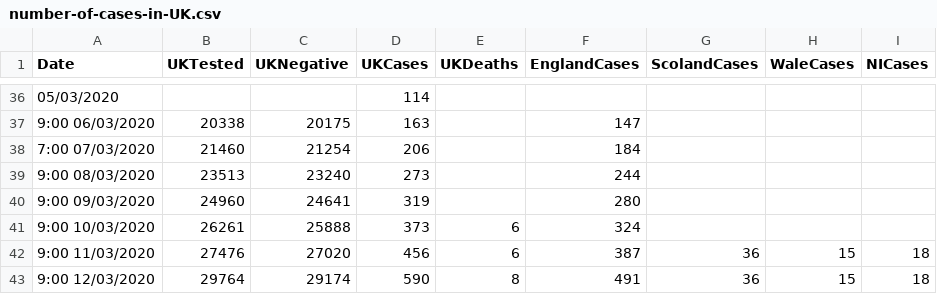
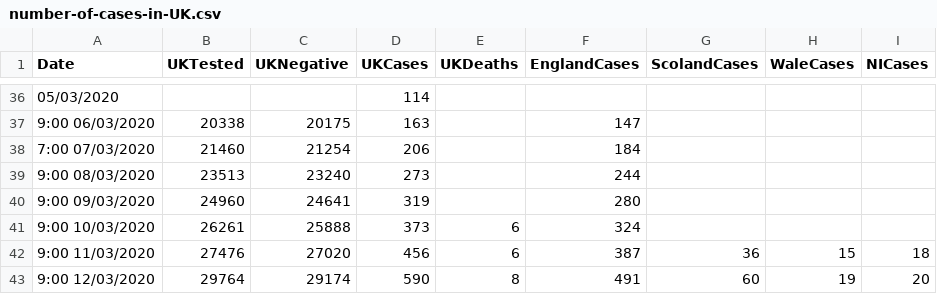
Before and after one commit to xshaun/covid-19-uk, a CSV file: number-of-cases-in-UK.csv, drawn as a sheet; only a part is shown, gaps mark what is left out.

Commit message:
update partial data at 16:46 on 12/03/2020

```diff
--- a/number-of-cases-in-UK.csv
+++ b/number-of-cases-in-UK.csv
@@ -42,2 +42,2 @@
 9:00 11/03/2020, 27476, 27020, 456, 6, 387, 36, 15, 18
-9:00 12/03/2020, 29764, 29174, 590, 8, 491, 36, 15, 18
+9:00 12/03/2020, 29764, 29174, 590, 8, 491, 60, 19, 20
```
